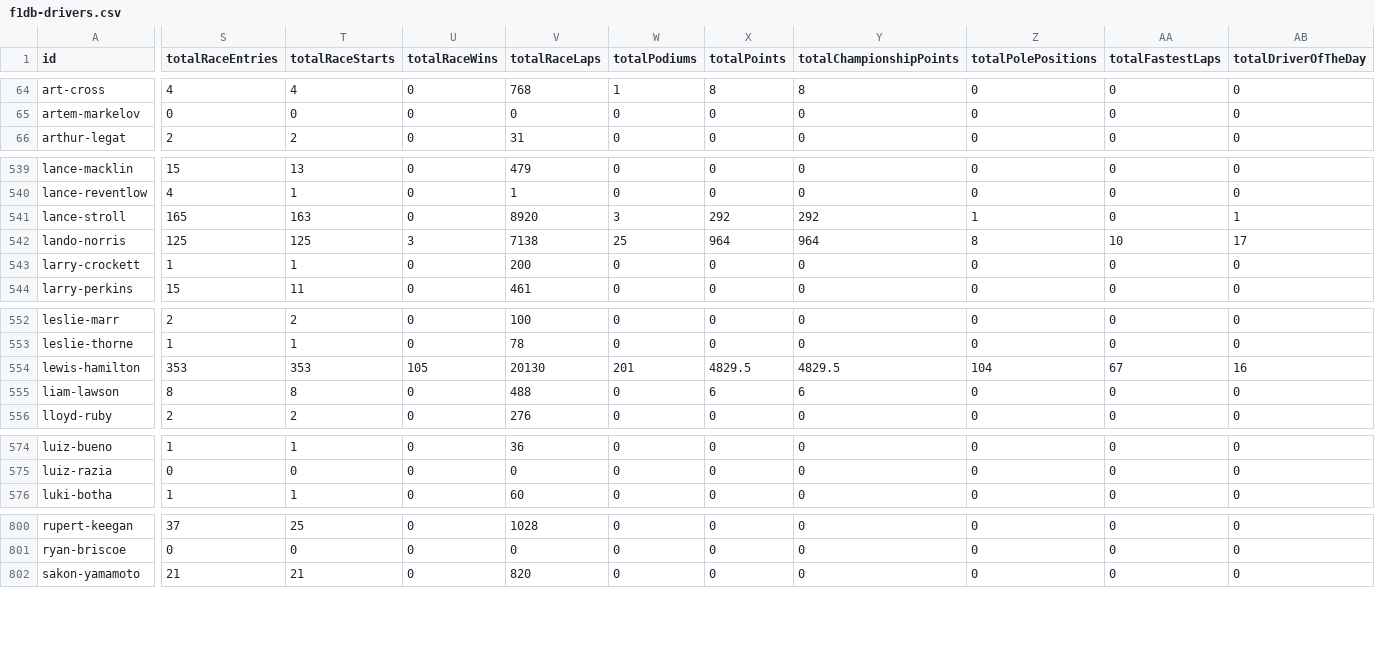
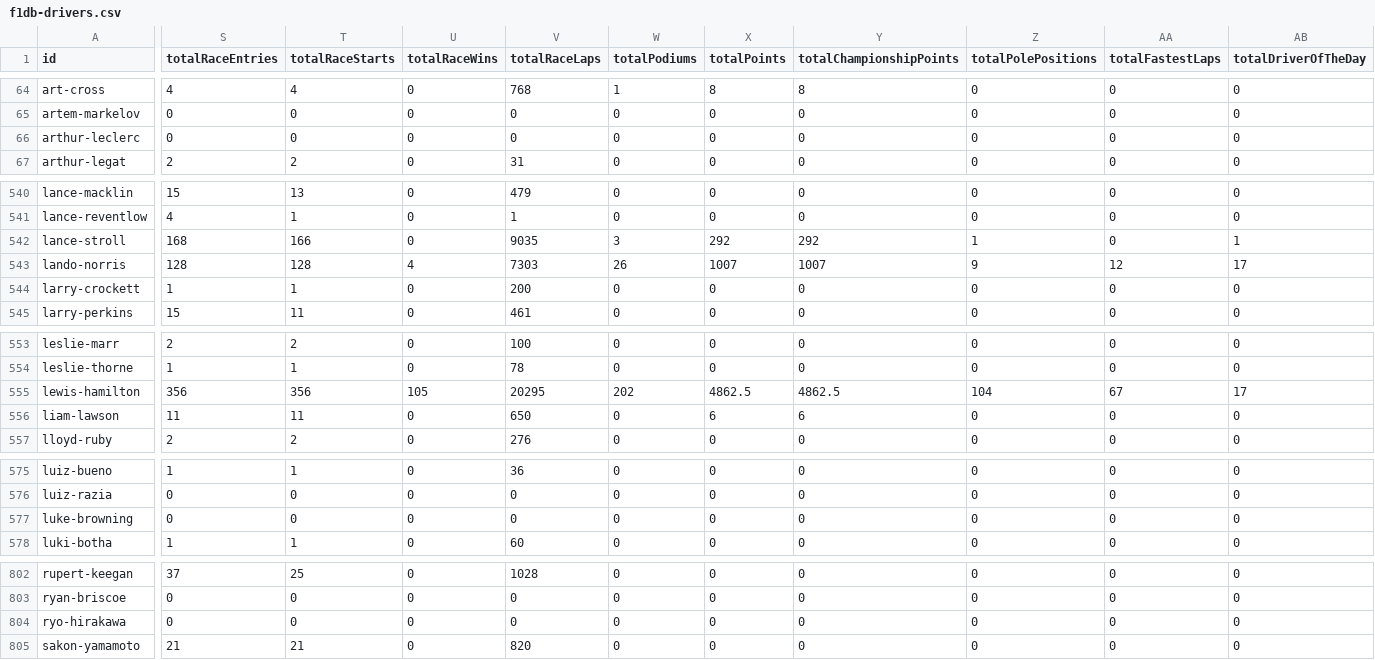
Before and after one commit to craygore1/F1_elo, a CSV file: f1db-drivers.csv, drawn as a sheet; only a part is shown, gaps mark what is left out; addresses are those after the commit; rows hold the shown columns only; the diff covers the shown part only; the diff names each change by its address in the sheet, - before the commit and + after, or states it on an @@ line.

```diff
--- a/f1db-drivers.csv
+++ b/f1db-drivers.csv
+row 66: arthur-leclerc | 0 | 0 | 0 | 0 | 0 | 0 | 0 | 0 | 0 | 0
-S542 (totalRaceEntries): 165
+S542 (totalRaceEntries): 168
-T542 (totalRaceStarts): 163
+T542 (totalRaceStarts): 166
-V542 (totalRaceLaps): 8920
+V542 (totalRaceLaps): 9035
-S543 (totalRaceEntries): 125
+S543 (totalRaceEntries): 128
-T543 (totalRaceStarts): 125
+T543 (totalRaceStarts): 128
-U543 (totalRaceWins): 3
+U543 (totalRaceWins): 4
-V543 (totalRaceLaps): 7138
+V543 (totalRaceLaps): 7303
-W543 (totalPodiums): 25
+W543 (totalPodiums): 26
-X543 (totalPoints): 964
+X543 (totalPoints): 1007
-Y543 (totalChampionshipPoints): 964
+Y543 (totalChampionshipPoints): 1007
-Z543 (totalPolePositions): 8
+Z543 (totalPolePositions): 9
-AA543 (totalFastestLaps): 10
+AA543 (totalFastestLaps): 12
-S555 (totalRaceEntries): 353
+S555 (totalRaceEntries): 356
-T555 (totalRaceStarts): 353
+T555 (totalRaceStarts): 356
-V555 (totalRaceLaps): 20130
+V555 (totalRaceLaps): 20295
-W555 (totalPodiums): 201
+W555 (totalPodiums): 202
-X555 (totalPoints): 4829.5
+X555 (totalPoints): 4862.5
-Y555 (totalChampionshipPoints): 4829.5
+Y555 (totalChampionshipPoints): 4862.5
-AB555 (totalDriverOfTheDay): 16
+AB555 (totalDriverOfTheDay): 17
-S556 (totalRaceEntries): 8
+S556 (totalRaceEntries): 11
-T556 (totalRaceStarts): 8
+T556 (totalRaceStarts): 11
-V556 (totalRaceLaps): 488
+V556 (totalRaceLaps): 650
+row 577: luke-browning | 0 | 0 | 0 | 0 | 0 | 0 | 0 | 0 | 0 | 0
+row 804: ryo-hirakawa | 0 | 0 | 0 | 0 | 0 | 0 | 0 | 0 | 0 | 0
```
Also changed, not shown: 97 edited cells elsewhere in this file, 4 other files.
